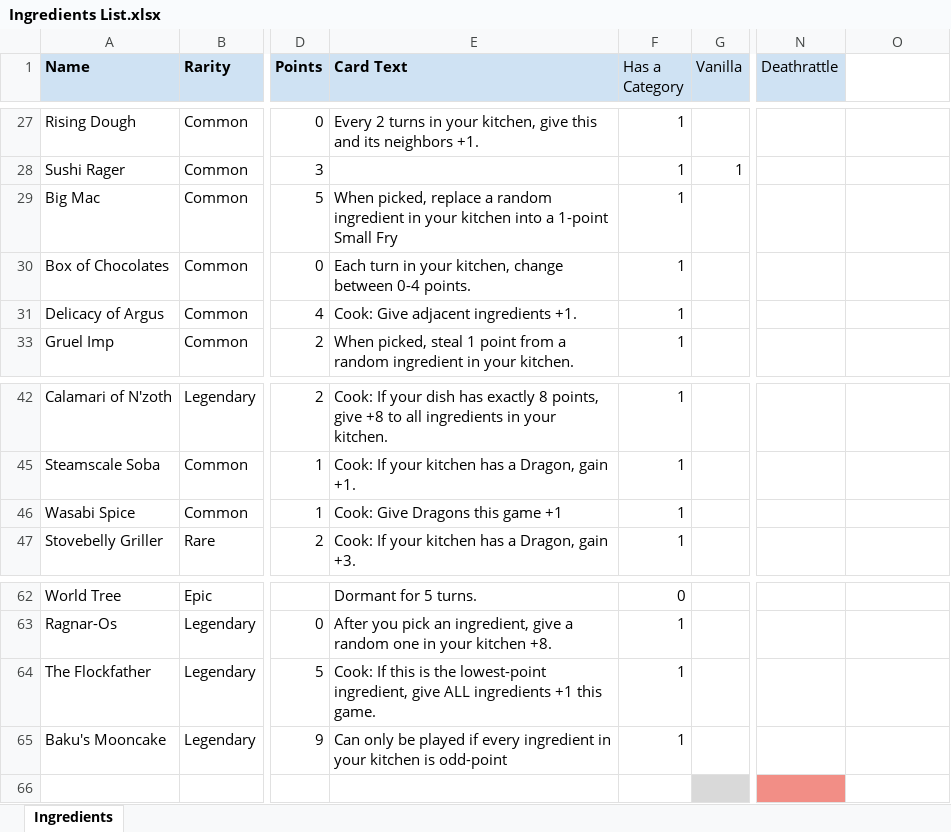
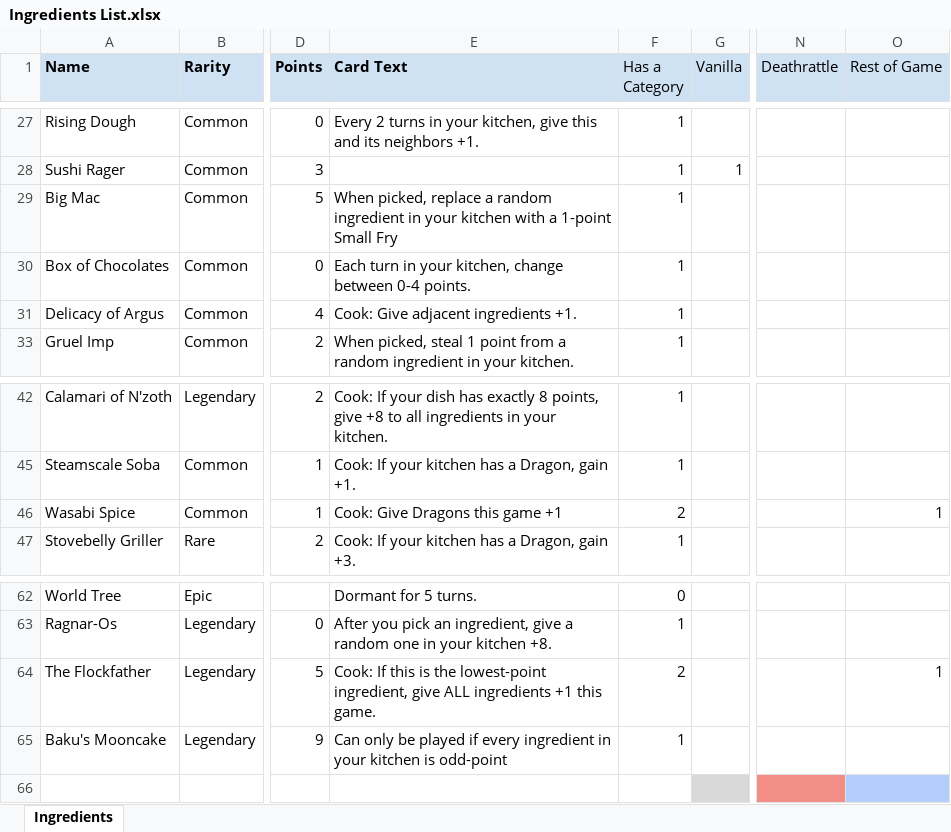
Before and after one commit to stelitop/Aletta-s-Kitchen, an Excel workbook: Ingredients List.xlsx, sheet Ingredients, drawn as a sheet; only a part is shown, gaps mark what is left out; values as stored, in another font and other column widths than the file's, no borders; conditional formats not drawn; the diff names each change by its address in the sheet, - before the commit and + after, or states it on an @@ line.

```diff
--- a/Ingredients List.xlsx (sheet Ingredients)
+++ b/Ingredients List.xlsx (sheet Ingredients)
-O1: (empty)
+O1: Rest of Game
-O1 fill: none
+O1 fill: #CFE2F3
-E29 (Card Text): …your kitchen into a 1-point…
+E29 (Card Text): …your kitchen with a 1-point…
-F46 (Has a Category): 1
+F46 (Has a Category): 2
-O46 (Rest of Game): (empty)
+O46 (Rest of Game): 1
-F64 (Has a Category): 1
+F64 (Has a Category): 2
-O64 (Rest of Game): (empty)
+O64 (Rest of Game): 1
-O66 fill: none
+O66 fill: #B3CEFB
```
Also changed, not shown: 2 other files.
